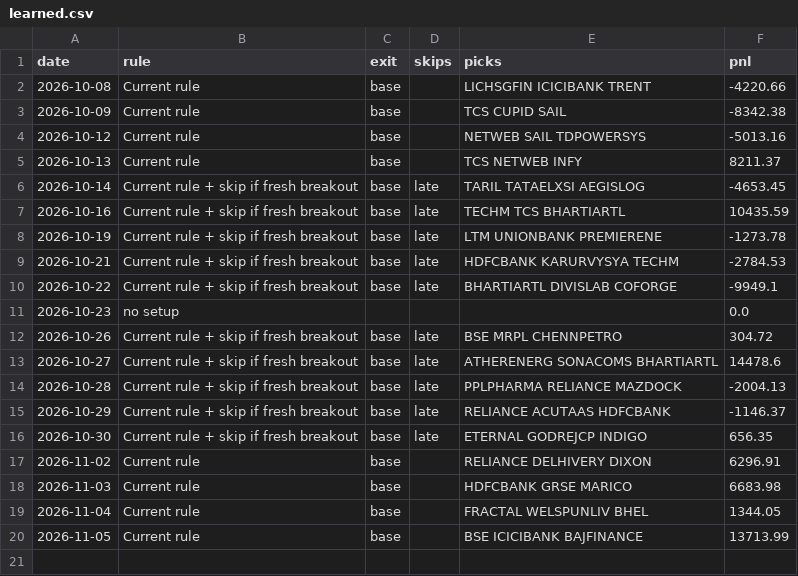
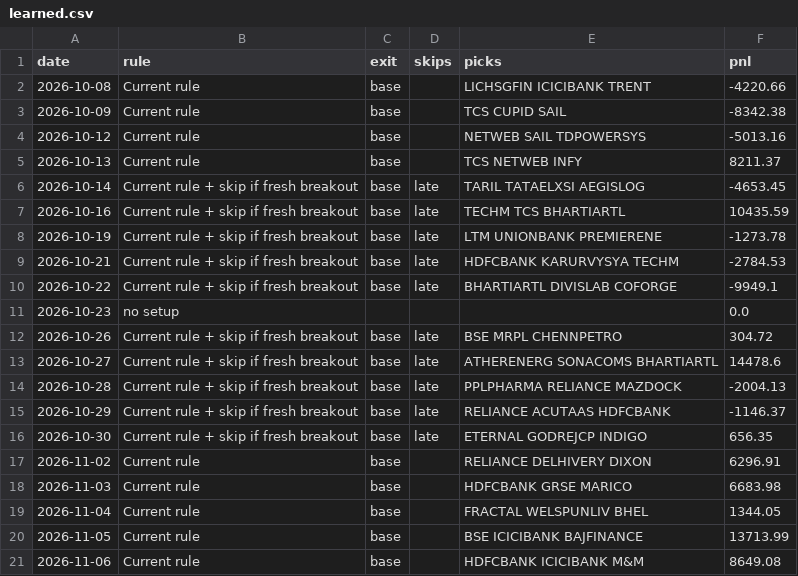
Before and after one commit to Adit0396/AlgoTrading, a CSV file: forward-test-data-india/review/learned.csv, drawn as a sheet; the diff names each change by its address in the sheet, - before the commit and + after, or states it on an @@ line.

```diff
--- a/forward-test-data-india/review/learned.csv
+++ b/forward-test-data-india/review/learned.csv
+row 21: 2026-11-06 | Current rule | base |  | HDFCBANK ICICIBANK M&M | 8649.08
```
Also changed, not shown: forward-test-data-india/review/candidates.csv, forward-test-data-india/review/race.csv, 11 other files.
